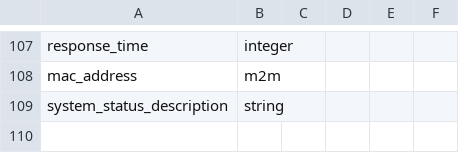
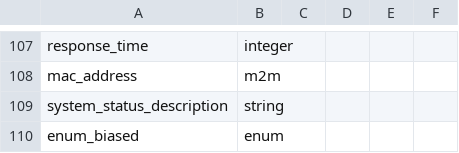
Before and after one commit to lmpeiris/trans-log-generator, a CSV file: field_formats.csv, drawn as a sheet; only a part is shown, gaps mark what is left out.

```diff
--- a/field_formats.csv
+++ b/field_formats.csv
@@ -109 +109,2 @@ mac_address,m2m
 system_status_description,string
+enum_biased,enum
```
Also changed, not shown: translog_formats/unitTest.csv, 2 other files.
